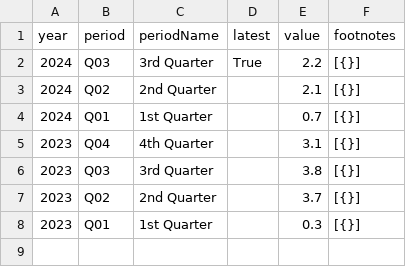
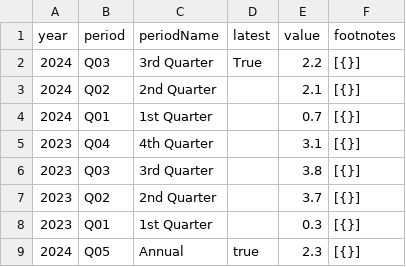
Before and after one commit to sravan12521/laborcensusbureaudashboard, a CSV file: labor_census_bureau/PRS85006092.csv, drawn as a sheet; the diff names each change by its address in the sheet, - before the commit and + after, or states it on an @@ line.

```diff
--- a/labor_census_bureau/PRS85006092.csv
+++ b/labor_census_bureau/PRS85006092.csv
+row 9: 2024 | Q05 | Annual | true | 2.3 | [{}]
```
Also changed, not shown: labor_census_bureau/CES0000000001.csv, labor_census_bureau/CES0500000008.csv, 3 other files.
